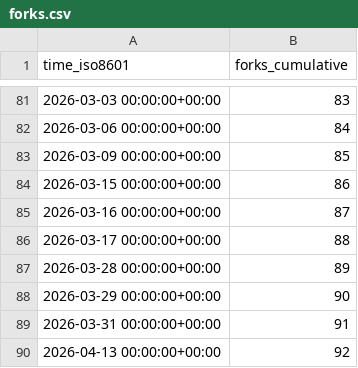
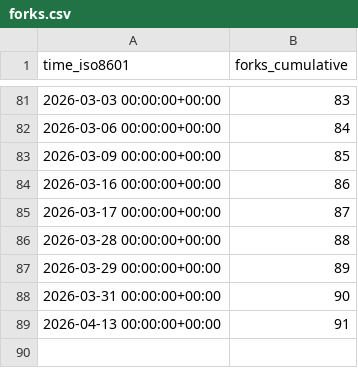
Before and after one commit to dylansdaniels/hnn-tracking, a CSV file: jonescompneurolab/hnn-core/ghrs-data/forks.csv, drawn as a sheet; only a part is shown, gaps mark what is left out.

```diff
--- a/jonescompneurolab/hnn-core/ghrs-data/forks.csv
+++ b/jonescompneurolab/hnn-core/ghrs-data/forks.csv
@@ -83,8 +83,7 @@ time_iso8601,forks_cumulative
 2026-03-09 00:00:00+00:00,85
-2026-03-15 00:00:00+00:00,86
-2026-03-16 00:00:00+00:00,87
-2026-03-17 00:00:00+00:00,88
-2026-03-28 00:00:00+00:00,89
-2026-03-29 00:00:00+00:00,90
-2026-03-31 00:00:00+00:00,91
-2026-04-13 00:00:00+00:00,92
+2026-03-16 00:00:00+00:00,86
+2026-03-17 00:00:00+00:00,87
+2026-03-28 00:00:00+00:00,88
+2026-03-29 00:00:00+00:00,89
+2026-03-31 00:00:00+00:00,90
+2026-04-13 00:00:00+00:00,91
```
